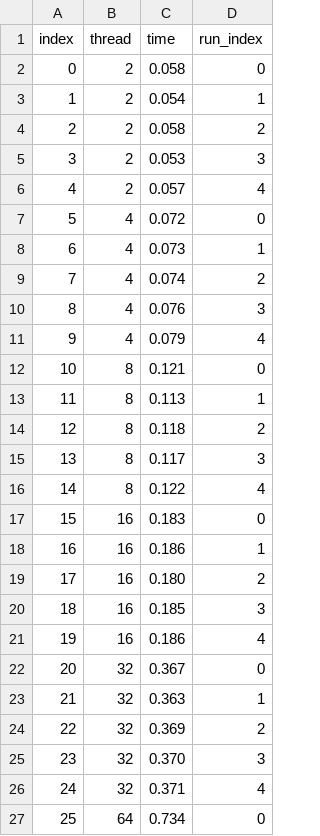
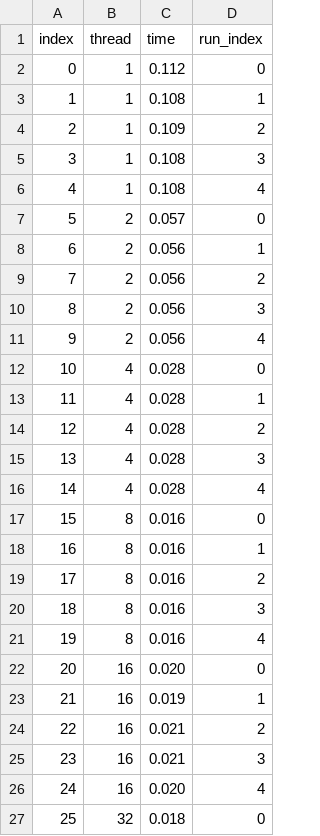
Before and after one commit to ckafrouni/linfo1252_projet1, a CSV file: data/inginious/res_readers-writers_inginious.csv, drawn as a sheet; only a part is shown; the diff covers the shown part only.

```diff
--- a/data/inginious/res_readers-writers_inginious.csv
+++ b/data/inginious/res_readers-writers_inginious.csv
@@ -1,27 +1,27 @@
 index,thread,time,run_index
-0,2,0.058,0
-1,2,0.054,1
-2,2,0.058,2
-3,2,0.053,3
-4,2,0.057,4
-5,4,0.072,0
-6,4,0.073,1
-7,4,0.074,2
-8,4,0.076,3
-9,4,0.079,4
-10,8,0.121,0
-11,8,0.113,1
-12,8,0.118,2
-13,8,0.117,3
-14,8,0.122,4
-15,16,0.183,0
-16,16,0.186,1
-17,16,0.180,2
-18,16,0.185,3
-19,16,0.186,4
-20,32,0.367,0
-21,32,0.363,1
-22,32,0.369,2
-23,32,0.370,3
-24,32,0.371,4
-25,64,0.734,0
+0,1,0.112,0
+1,1,0.108,1
+2,1,0.109,2
+3,1,0.108,3
+4,1,0.108,4
+5,2,0.057,0
+6,2,0.056,1
+7,2,0.056,2
+8,2,0.056,3
+9,2,0.056,4
+10,4,0.028,0
+11,4,0.028,1
+12,4,0.028,2
+13,4,0.028,3
+14,4,0.028,4
+15,8,0.016,0
+16,8,0.016,1
+17,8,0.016,2
+18,8,0.016,3
+19,8,0.016,4
+20,16,0.020,0
+21,16,0.019,1
+22,16,0.021,2
+23,16,0.021,3
+24,16,0.020,4
+25,32,0.018,0
```
Also changed, not shown: 8 edited cells elsewhere in this file, 4 other files.
